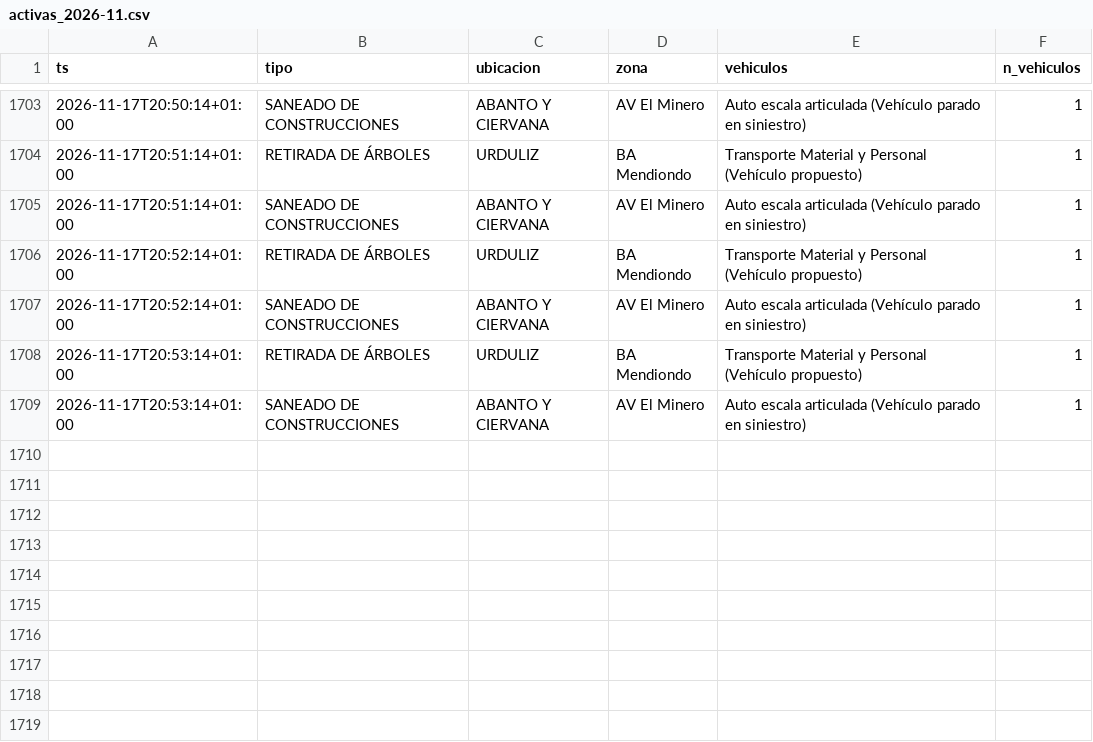
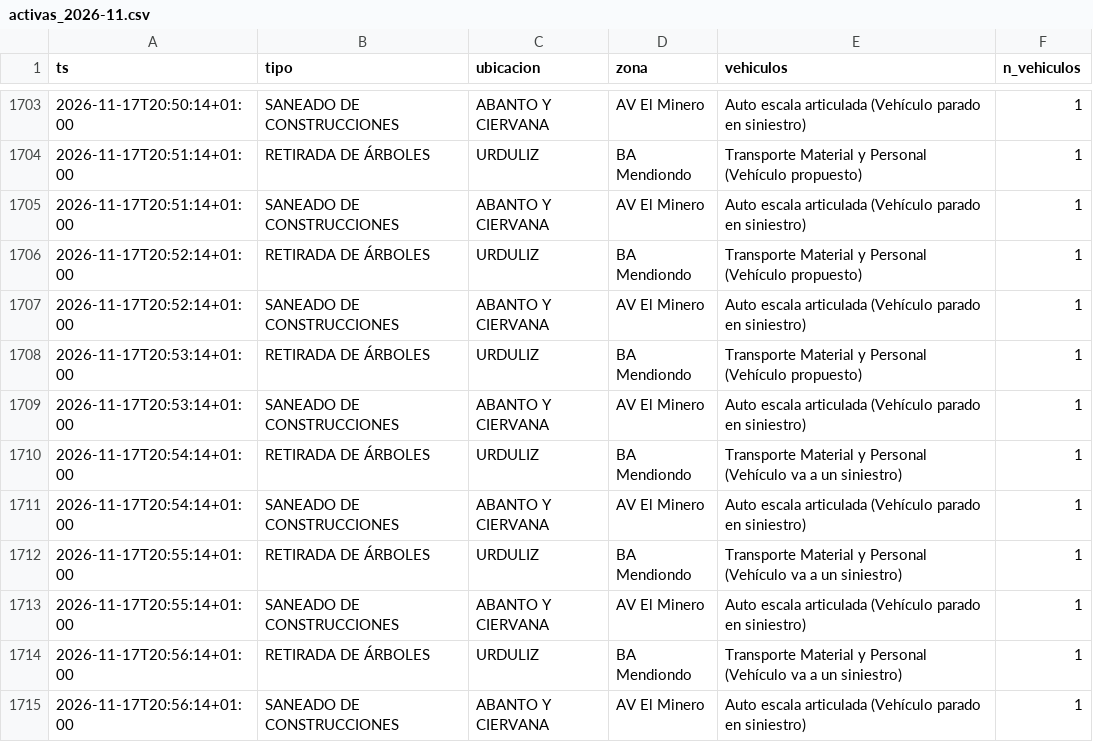
Before and after one commit to bsendagorta/auria, a CSV file: datos/online/github-min/activas_2026-11.csv, drawn as a sheet; only a part is shown, gaps mark what is left out.

Commit message:
datos: capturas por minuto hasta 20:56

```diff
--- a/datos/online/github-min/activas_2026-11.csv
+++ b/datos/online/github-min/activas_2026-11.csv
@@ -1709 +1709,7 @@ ts,tipo,ubicacion,zona,vehiculos,n_vehiculos
 2026-11-17T20:53:14+01:00,SANEADO DE CONSTRUCCIONES,ABANTO Y CIERVANA,AV El Minero,Auto escala articulada (Vehículo parado en siniestro),1
+2026-11-17T20:54:14+01:00,RETIRADA DE ÁRBOLES,URDULIZ,BA Mendiondo,Transporte Material y Personal (Vehículo va a un siniestro),1
+2026-11-17T20:54:14+01:00,SANEADO DE CONSTRUCCIONES,ABANTO Y CIERVANA,AV El Minero,Auto escala articulada (Vehículo parado en siniestro),1
+2026-11-17T20:55:14+01:00,RETIRADA DE ÁRBOLES,URDULIZ,BA Mendiondo,Transporte Material y Personal (Vehículo va a un siniestro),1
+2026-11-17T20:55:14+01:00,SANEADO DE CONSTRUCCIONES,ABANTO Y CIERVANA,AV El Minero,Auto escala articulada (Vehículo parado en siniestro),1
+2026-11-17T20:56:14+01:00,RETIRADA DE ÁRBOLES,URDULIZ,BA Mendiondo,Transporte Material y Personal (Vehículo va a un siniestro),1
+2026-11-17T20:56:14+01:00,SANEADO DE CONSTRUCCIONES,ABANTO Y CIERVANA,AV El Minero,Auto escala articulada (Vehículo parado en siniestro),1
```
Also changed, not shown: datos/online/github-min/capturas_2026-11.csv, 1 other file.
